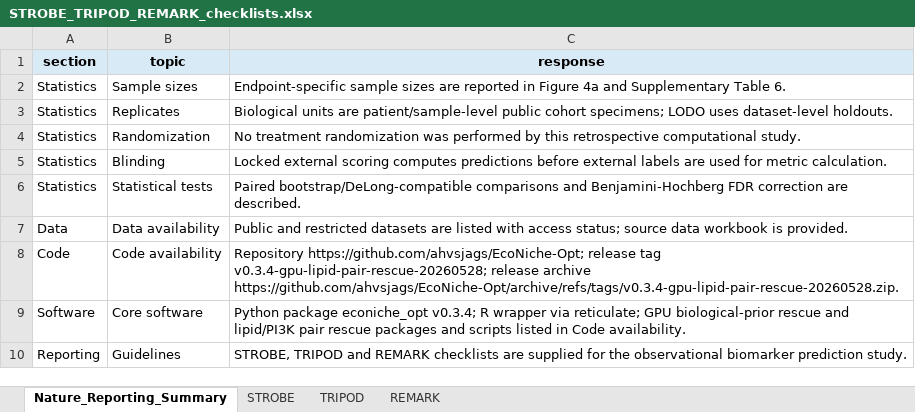
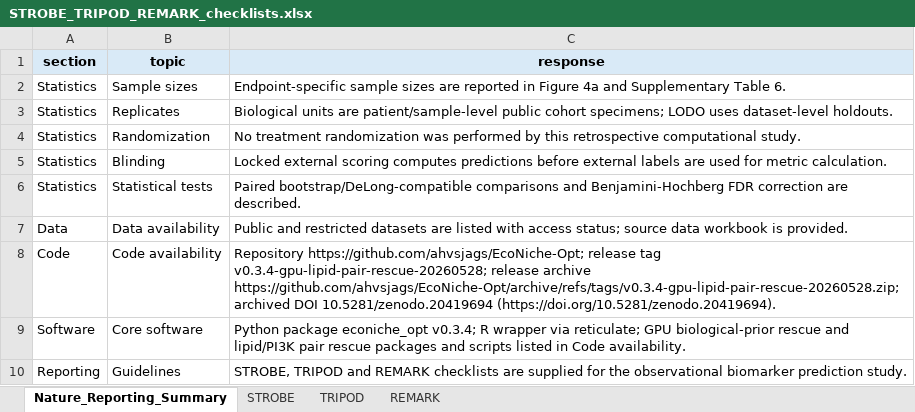
Before and after one commit to ahvsjags/EcoNiche-Opt, an Excel workbook: paper/communications_medicine_submission/STROBE_TRIPOD_REMARK_checklists.xlsx, sheet Nature_Reporting_Summary, drawn as a sheet; values as stored, in another font and other column widths than the file's, no borders; the diff names each change by its address in the sheet, - before the commit and + after, or states it on an @@ line.

```diff
--- a/paper/communications_medicine_submission/STROBE_TRIPOD_REMARK_checklists.xlsx (sheet Nature_Reporting_Summary)
+++ b/paper/communications_medicine_submission/STROBE_TRIPOD_REMARK_checklists.xlsx (sheet Nature_Reporting_Summary)
-C8 (response): …release archive https://github.com/ahvsjags/EcoNiche-Opt/archive/refs/tags/v0.3.4-gpu-lipid-pair-rescue-20260528.zip.
+C8 (response): …release archive https://github.com/ahvsjags/EcoNiche-Opt/archive/refs/tags/v0.3.4-gpu-lipid-pair-rescue-20260528.zip; archived DOI 10.5281/zenodo.20419694 (https://doi.org/10.5281/zenodo.20419694).
```
Also changed, not shown: paper/communications_medicine_submission/Source_Data.xlsx, 19 other files.
